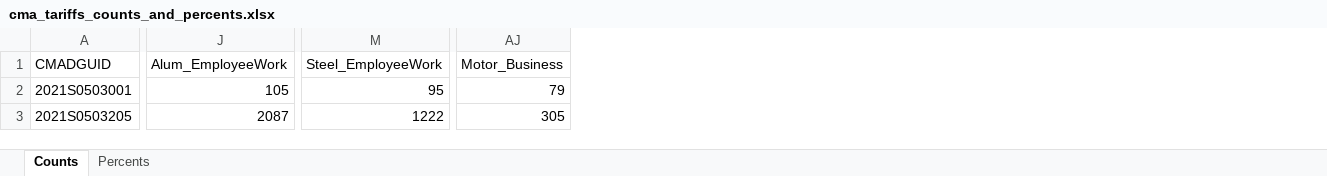
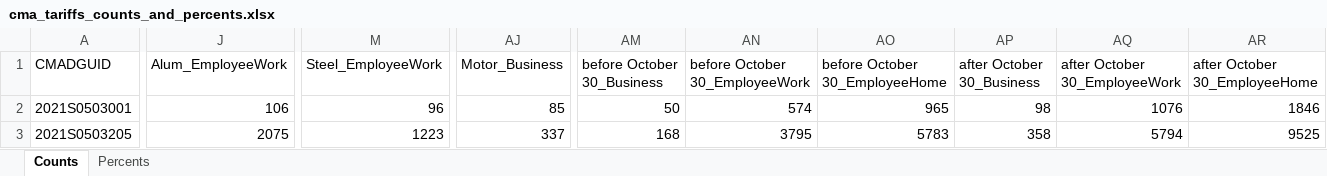
Before and after one commit to schoolofcities/tariffs, an Excel workbook: analysis/outputs/cma/cma_tariffs_counts_and_percents.xlsx, sheet Counts, drawn as a sheet; only a part is shown, gaps mark what is left out; values as stored, in another font and other column widths than the file's, no borders; the diff covers the shown part only; the diff names each change by its address in the sheet, - before the commit and + after, or states it on an @@ line.

Commit message:
update: October 30 new tariffs for Section 338 - some deleted, some added codes

```diff
--- a/analysis/outputs/cma/cma_tariffs_counts_and_percents.xlsx (sheet Counts)
+++ b/analysis/outputs/cma/cma_tariffs_counts_and_percents.xlsx (sheet Counts)
+column AM (before October 30_Business), rows 2-3: 50 | 168
+column AN (before October 30_EmployeeWork), rows 2-3: 574 | 3795
+column AO (before October 30_EmployeeHome), rows 2-3: 965 | 5783
+column AP (after October 30_Business), rows 2-3: 98 | 358
+column AQ (after October 30_EmployeeWork), rows 2-3: 1076 | 5794
+column AR (after October 30_EmployeeHome), rows 2-3: 1846 | 9525
-J2 (Alum_EmployeeWork): 105
+J2 (Alum_EmployeeWork): 106
-M2 (Steel_EmployeeWork): 95
+M2 (Steel_EmployeeWork): 96
-AJ2 (Motor_Business): 79
+AJ2 (Motor_Business): 85
-J3 (Alum_EmployeeWork): 2087
+J3 (Alum_EmployeeWork): 2075
-M3 (Steel_EmployeeWork): 1222
+M3 (Steel_EmployeeWork): 1223
-AJ3 (Motor_Business): 305
+AJ3 (Motor_Business): 337
```
Also changed, not shown: 1081 edited cells elsewhere in this sheet, sheet Percents, 33 other files.
